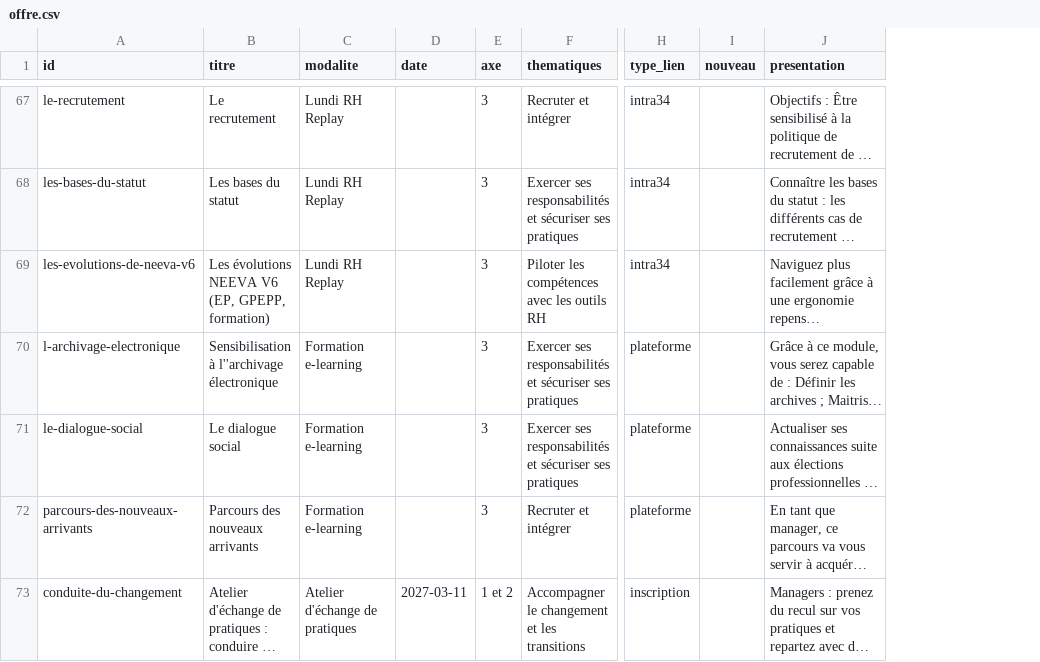
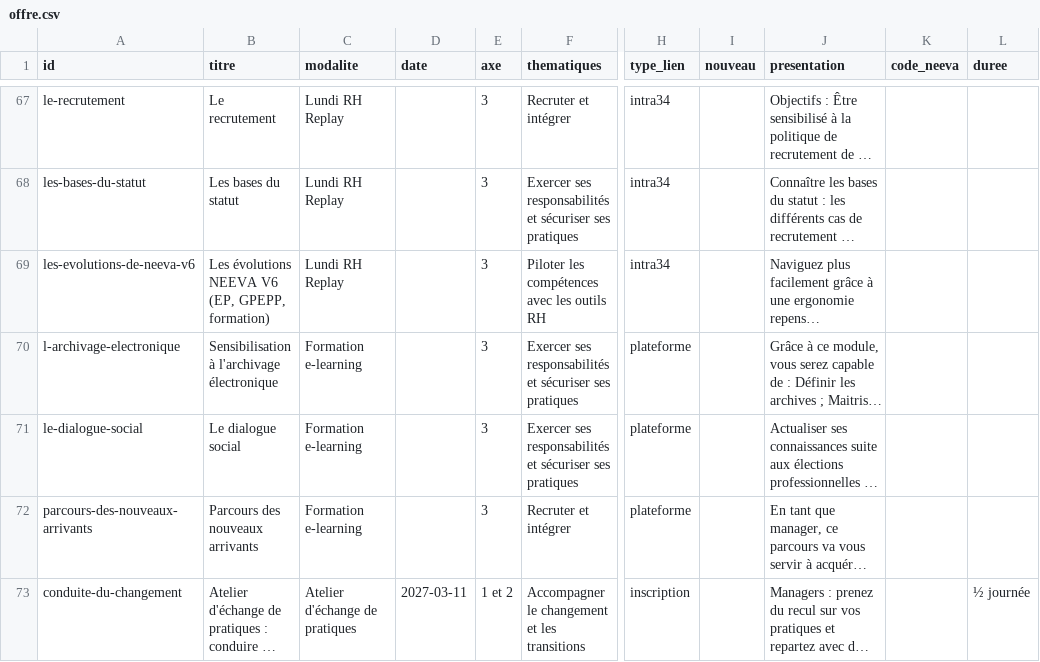
Before and after one commit to Manag-herault/manag-herault, a CSV file: offre.csv, drawn as a sheet; only a part is shown, gaps mark what is left out; long unchanged cells end in …; the diff covers the shown part only; the diff names each change by its address in the sheet, - before the commit and + after, or states it on an @@ line.

```diff
--- a/offre.csv
+++ b/offre.csv
+column K (code_neeva), empty
+column L (duree), row 73: ½ journée
-B70 (titre): Sensibilisation à l''archivage électronique
+B70 (titre): Sensibilisation à l'archivage électronique
```
Also changed, not shown: 1 added row and 26 edited cells elsewhere in this file, 7 other files.
